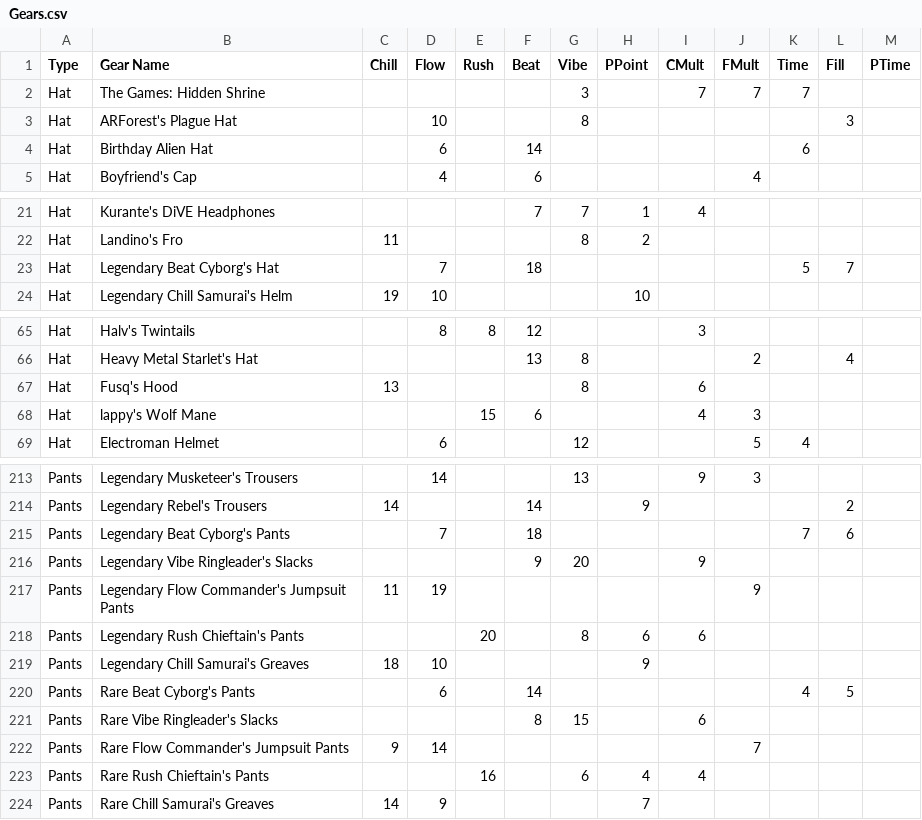
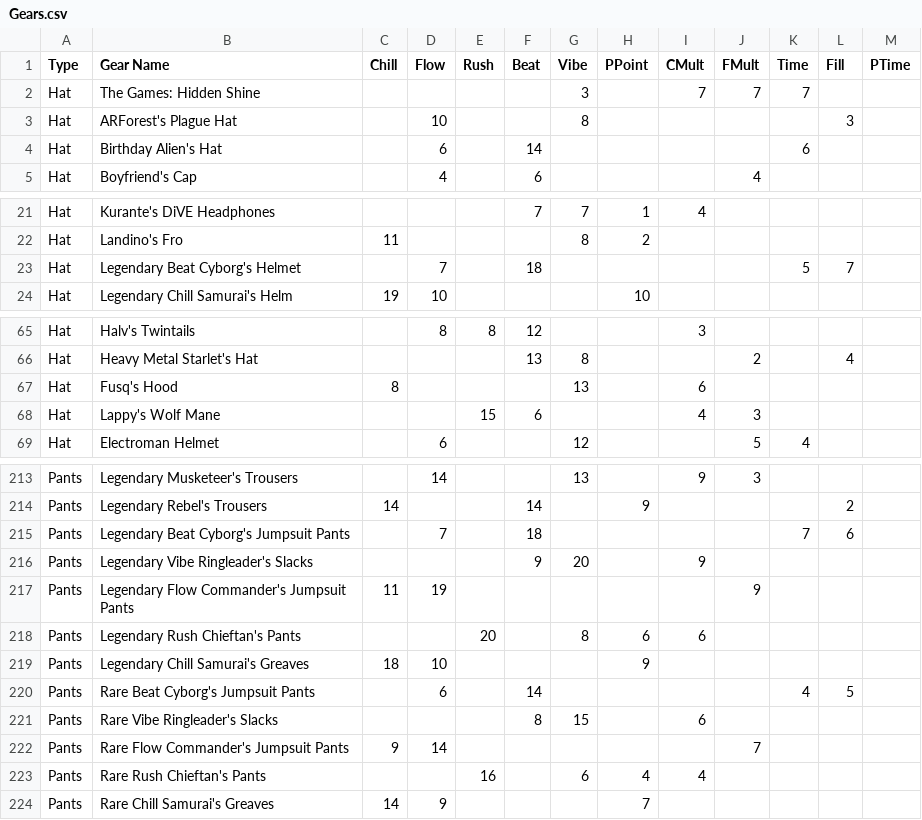
Before and after one commit to TheBaconactor/RoBeats-Calculator-Engine, a CSV file: Data/Gear/Gears.csv, drawn as a sheet; only a part is shown, gaps mark what is left out; the diff covers the shown part only.

```diff
--- a/Data/Gear/Gears.csv
+++ b/Data/Gear/Gears.csv
@@ -1,5 +1,5 @@
 Type,Gear Name,Chill,Flow,Rush,Beat,Vibe,PPoint,CMult,FMult,Time,Fill,PTime
-Hat,The Games: Hidden Shrine,,,,,3,,7,7,7,,
+Hat,The Games: Hidden Shine,,,,,3,,7,7,7,,
 Hat,ARForest's Plague Hat,,10,,,8,,,,,3,
-Hat,Birthday Alien Hat,,6,,14,,,,,6,,
+Hat,Birthday Alien's Hat,,6,,14,,,,,6,,
 Hat,Boyfriend's Cap,,4,,6,,,,4,,,
@@ -22,3 +22,3 @@ Hat,Kurante's DiVE Headphones,,,,7,7,1,4,,,,
 Hat,Landino's Fro,11,,,,8,2,,,,,
-Hat,Legendary Beat Cyborg's Hat,,7,,18,,,,,5,7,
+Hat,Legendary Beat Cyborg's Helmet,,7,,18,,,,,5,7,
 Hat,Legendary Chill Samurai's Helm,19,10,,,,10,,,,,
@@ -66,4 +66,4 @@ Hat,Halv's Twintails,,8,8,12,,,3,,,,
 Hat,Heavy Metal Starlet's Hat,,,,13,8,,,2,,4,
-Hat,Fusq's Hood,13,,,,8,,6,,,,
-Hat,lappy's Wolf Mane,,,15,6,,,4,3,,,
+Hat,Fusq's Hood,8,,,,13,,6,,,,
+Hat,Lappy's Wolf Mane,,,15,6,,,4,3,,,
 Hat,Electroman Helmet,,6,,,12,,,5,4,,
@@ -214,11 +214,11 @@ Pants,Legendary Musketeer's Trousers,,14,,,13,,9,3,,,
 Pants,Legendary Rebel's Trousers,14,,,14,,9,,,,2,
-Pants,Legendary Beat Cyborg's Pants,,7,,18,,,,,7,6,
+Pants,Legendary Beat Cyborg's Jumpsuit Pants,,7,,18,,,,,7,6,
 Pants,Legendary Vibe Ringleader's Slacks,,,,9,20,,9,,,,
 Pants,Legendary Flow Commander's Jumpsuit Pants,11,19,,,,,,9,,,
-Pants,Legendary Rush Chieftain's Pants,,,20,,8,6,6,,,,
+Pants,Legendary Rush Chieftan's Pants,,,20,,8,6,6,,,,
 Pants,Legendary Chill Samurai's Greaves,18,10,,,,9,,,,,
-Pants,Rare Beat Cyborg's Pants,,6,,14,,,,,4,5,
+Pants,Rare Beat Cyborg's Jumpsuit Pants,,6,,14,,,,,4,5,
 Pants,Rare Vibe Ringleader's Slacks,,,,8,15,,6,,,,
 Pants,Rare Flow Commander's Jumpsuit Pants,9,14,,,,,,7,,,
-Pants,Rare Rush Chieftain's Pants,,,16,,6,4,4,,,,
+Pants,Rare Rush Chieftan's Pants,,,16,,6,4,4,,,,
 Pants,Rare Chill Samurai's Greaves,14,9,,,,7,,,,,
```
Also changed, not shown: 12 edited cells elsewhere in this file, Data/Gear/Minis.csv, 14 other files.
